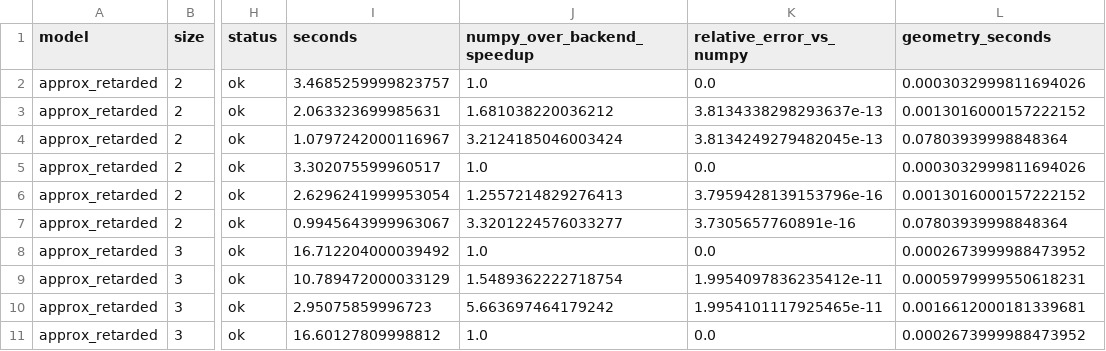
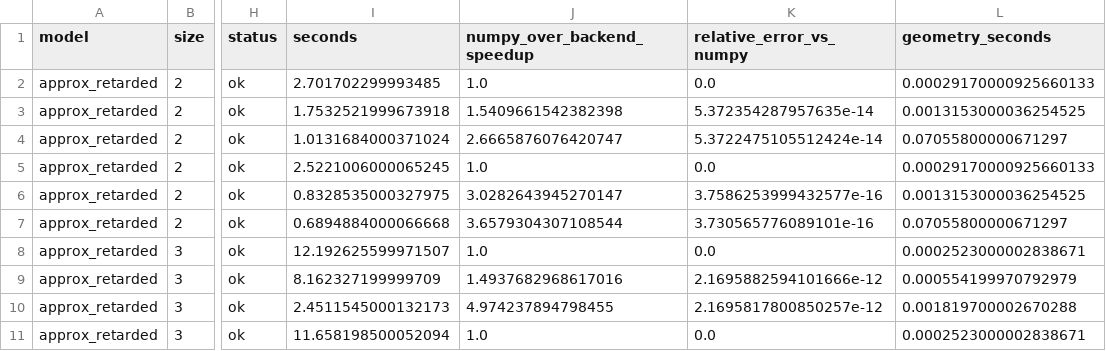
Before and after one commit to CompPhysLab/MetaMat3D, a CSV file: benchmarks_torch/benchmark_approx_retarded_results.csv, drawn as a sheet; only a part is shown, gaps mark what is left out; the diff covers the shown part only; the diff names each change by its address in the sheet, - before the commit and + after, or states it on an @@ line.

```diff
--- a/benchmarks_torch/benchmark_approx_retarded_results.csv
+++ b/benchmarks_torch/benchmark_approx_retarded_results.csv
-I2 (seconds): 3.4685259999823757
+I2 (seconds): 2.701702299993485
-L2 (geometry_seconds): 0.0003032999811694026
+L2 (geometry_seconds): 0.00029170000925660133
-I3 (seconds): 2.063323699985631
+I3 (seconds): 1.7532521999673918
-J3 (numpy_over_backend_speedup): 1.681038220036212
+J3 (numpy_over_backend_speedup): 1.5409661542382398
-K3 (relative_error_vs_numpy): 3.8134338298293637e-13
+K3 (relative_error_vs_numpy): 5.372354287957635e-14
-L3 (geometry_seconds): 0.0013016000157222152
+L3 (geometry_seconds): 0.0013153000036254525
-I4 (seconds): 1.0797242000116967
+I4 (seconds): 1.0131684000371024
-J4 (numpy_over_backend_speedup): 3.2124185046003424
+J4 (numpy_over_backend_speedup): 2.6665876076420747
-K4 (relative_error_vs_numpy): 3.8134249279482045e-13
+K4 (relative_error_vs_numpy): 5.3722475105512424e-14
-L4 (geometry_seconds): 0.07803939998848364
+L4 (geometry_seconds): 0.07055800000671297
-I5 (seconds): 3.302075599960517
+I5 (seconds): 2.5221006000065245
-L5 (geometry_seconds): 0.0003032999811694026
+L5 (geometry_seconds): 0.00029170000925660133
-I6 (seconds): 2.6296241999953054
+I6 (seconds): 0.8328535000327975
-J6 (numpy_over_backend_speedup): 1.2557214829276413
+J6 (numpy_over_backend_speedup): 3.0282643945270147
-K6 (relative_error_vs_numpy): 3.7959428139153796e-16
+K6 (relative_error_vs_numpy): 3.7586253999432577e-16
-L6 (geometry_seconds): 0.0013016000157222152
+L6 (geometry_seconds): 0.0013153000036254525
-I7 (seconds): 0.9945643999963067
+I7 (seconds): 0.6894884000066668
-J7 (numpy_over_backend_speedup): 3.3201224576033277
+J7 (numpy_over_backend_speedup): 3.6579304307108544
-K7 (relative_error_vs_numpy): 3.7305657760891e-16
+K7 (relative_error_vs_numpy): 3.730565776089101e-16
-L7 (geometry_seconds): 0.07803939998848364
+L7 (geometry_seconds): 0.07055800000671297
-I8 (seconds): 16.712204000039492
+I8 (seconds): 12.192625599971507
-L8 (geometry_seconds): 0.0002673999988473952
+L8 (geometry_seconds): 0.0002523000002838671
-I9 (seconds): 10.789472000033129
+I9 (seconds): 8.162327199999709
-J9 (numpy_over_backend_speedup): 1.5489362222718754
+J9 (numpy_over_backend_speedup): 1.4937682968617016
-K9 (relative_error_vs_numpy): 1.9954097836235412e-11
+K9 (relative_error_vs_numpy): 2.1695882594101666e-12
-L9 (geometry_seconds): 0.0005979999550618231
+L9 (geometry_seconds): 0.000554199970792979
-I10 (seconds): 2.95075859996723
+I10 (seconds): 2.4511545000132173
-J10 (numpy_over_backend_speedup): 5.663697464179242
+J10 (numpy_over_backend_speedup): 4.974237894798455
-K10 (relative_error_vs_numpy): 1.9954101117925465e-11
+K10 (relative_error_vs_numpy): 2.1695817800850257e-12
-L10 (geometry_seconds): 0.0016612000181339681
+L10 (geometry_seconds): 0.001819700002670288
-I11 (seconds): 16.60127809998812
+I11 (seconds): 11.658198500052094
-L11 (geometry_seconds): 0.0002673999988473952
+L11 (geometry_seconds): 0.0002523000002838671
```
Also changed, not shown: 46 edited cells elsewhere in this file, benchmarks_torch/benchmark_full_retarded_results.csv, benchmarks_torch/benchmark_quasistatic_results.csv, 9 other files.
